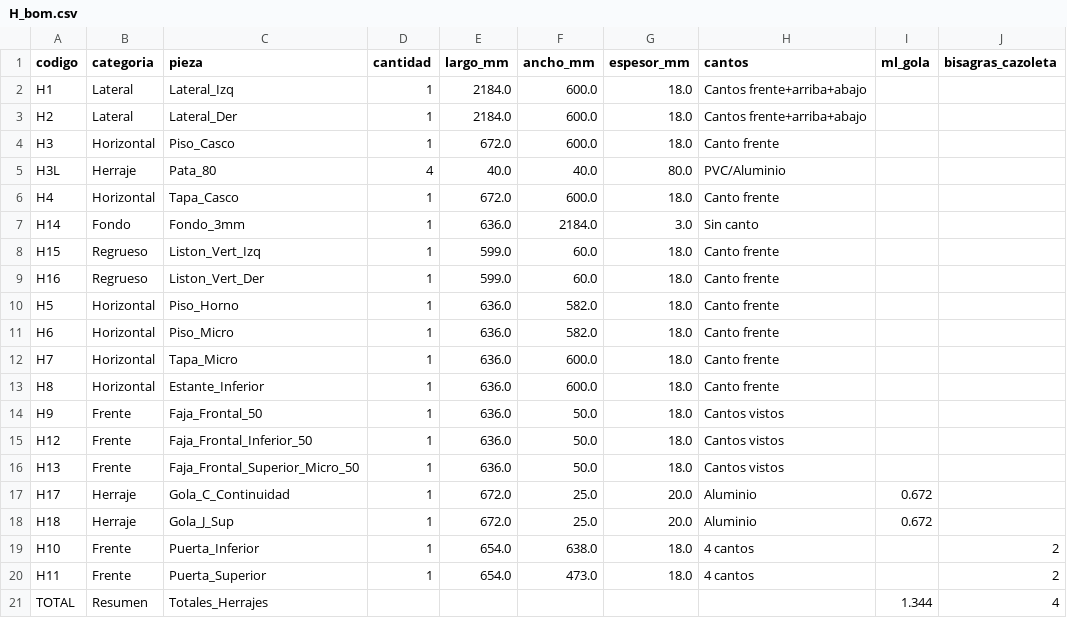
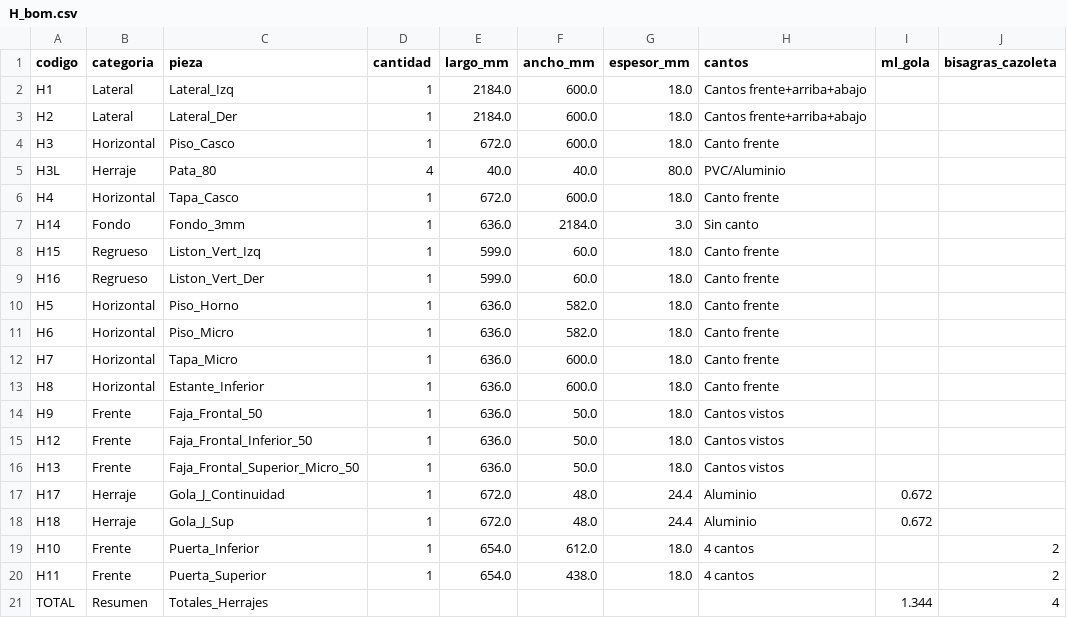
Before and after one commit to mgaitan/cads, a CSV file: bom/H_bom.csv, drawn as a sheet.

Commit message:
Alinea puerta y gola superior de H con AB

```diff
--- a/bom/H_bom.csv
+++ b/bom/H_bom.csv
@@ -16,6 +16,6 @@ H12,Frente,Faja_Frontal_Inferior_50,1,636.0,50.0,18.0,Cantos vistos,,
 H13,Frente,Faja_Frontal_Superior_Micro_50,1,636.0,50.0,18.0,Cantos vistos,,
-H17,Herraje,Gola_C_Continuidad,1,672.0,25.0,20.0,Aluminio,0.672,
-H18,Herraje,Gola_J_Sup,1,672.0,25.0,20.0,Aluminio,0.672,
-H10,Frente,Puerta_Inferior,1,654.0,638.0,18.0,4 cantos,,2
-H11,Frente,Puerta_Superior,1,654.0,473.0,18.0,4 cantos,,2
+H17,Herraje,Gola_J_Continuidad,1,672.0,48.0,24.4,Aluminio,0.672,
+H18,Herraje,Gola_J_Sup,1,672.0,48.0,24.4,Aluminio,0.672,
+H10,Frente,Puerta_Inferior,1,654.0,612.0,18.0,4 cantos,,2
+H11,Frente,Puerta_Superior,1,654.0,438.0,18.0,4 cantos,,2
 TOTAL,Resumen,Totales_Herrajes,,,,,,1.344,4
```
Also changed, not shown: 5 other files.
